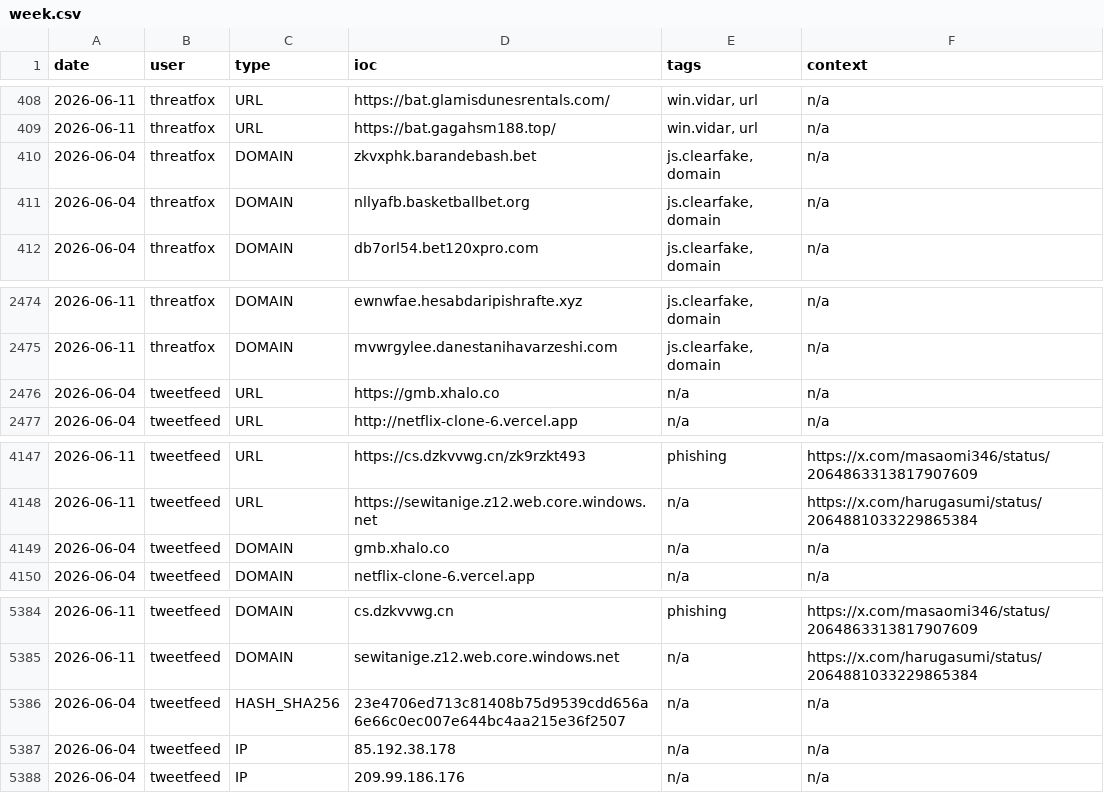
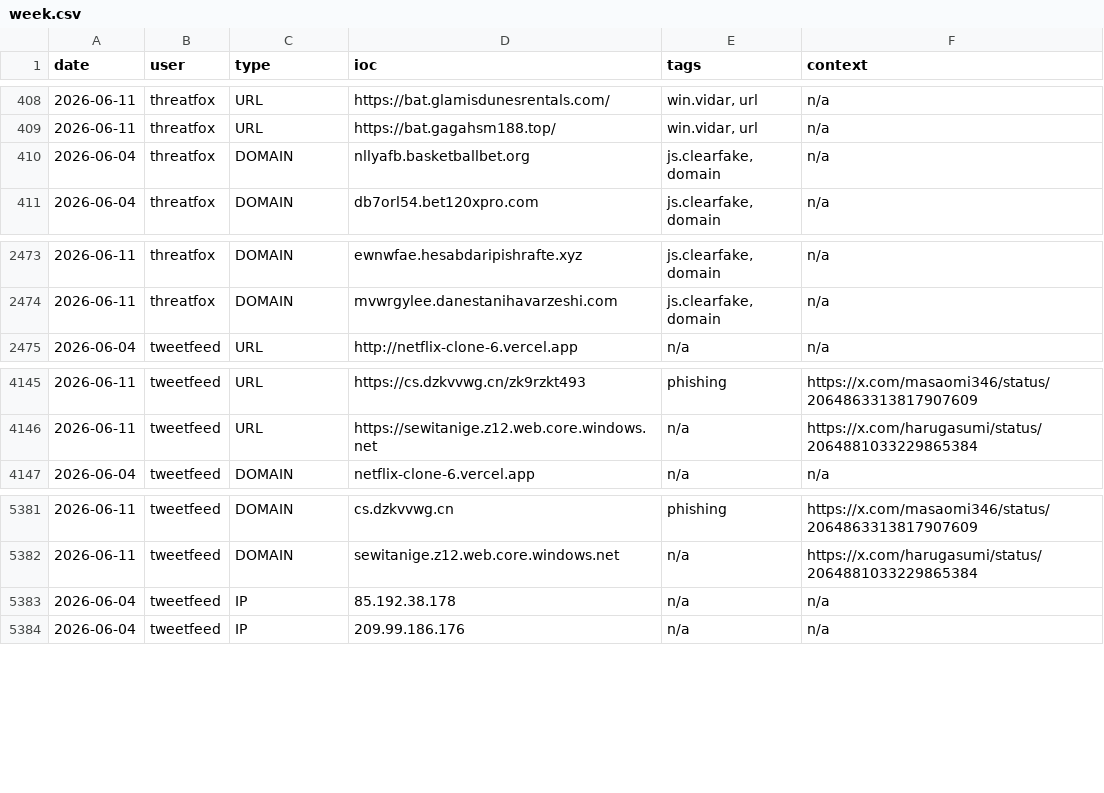
Before and after one commit to Adi-Lyt/vigia-ioc-feed, a CSV file: iocs/week.csv, drawn as a sheet; only a part is shown, gaps mark what is left out; the diff names each change by its address in the sheet, - before the commit and + after, or states it on an @@ line.

Commit message:
chore: update IoC feed 2026-06-11 02:50 UTC

```diff
--- a/iocs/week.csv
+++ b/iocs/week.csv
-row 410: 2026-06-04 | threatfox | DOMAIN | zkvxphk.barandebash.bet | js.clearfake, domain | n/a
-row 2476: 2026-06-04 | tweetfeed | URL | https://gmb.xhalo.co | n/a | n/a
-row 4149: 2026-06-04 | tweetfeed | DOMAIN | gmb.xhalo.co | n/a | n/a
-row 5386: 2026-06-04 | tweetfeed | HASH_SHA256 | 23e4706ed713c81408b75d9539cdd656a6e66c0ec007e644bc4aa215e36f2507 | n/a | n/a
```
